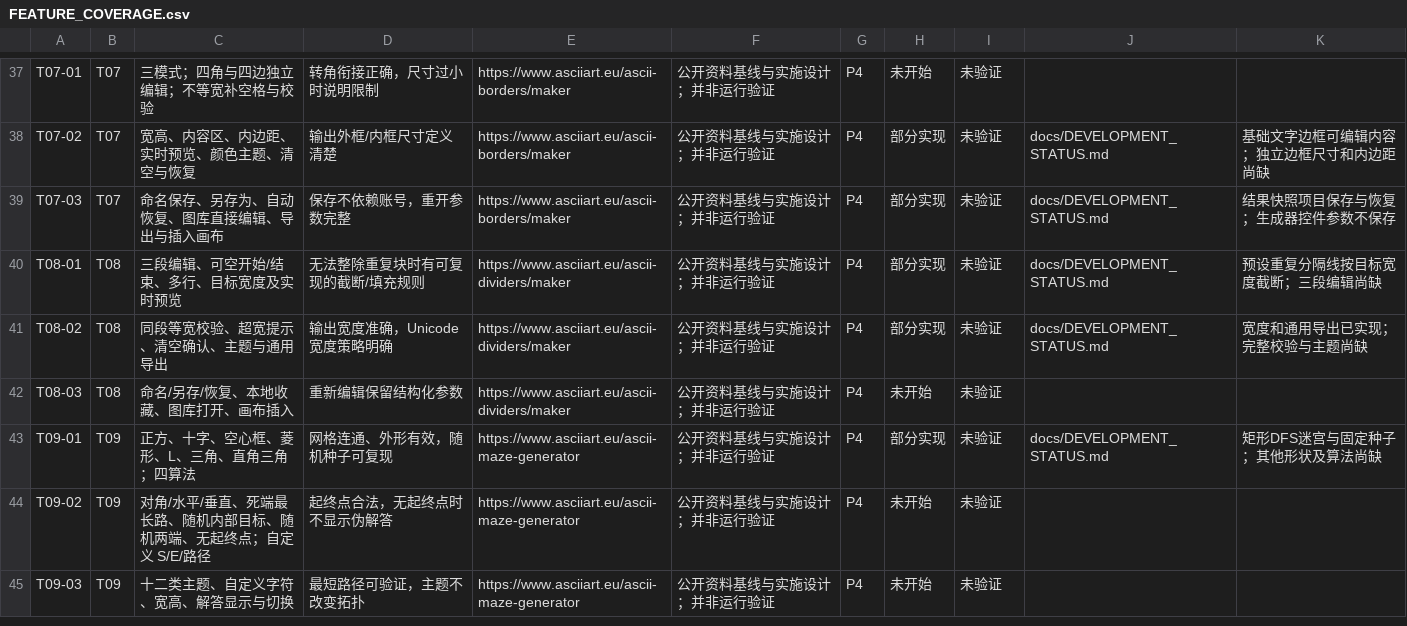
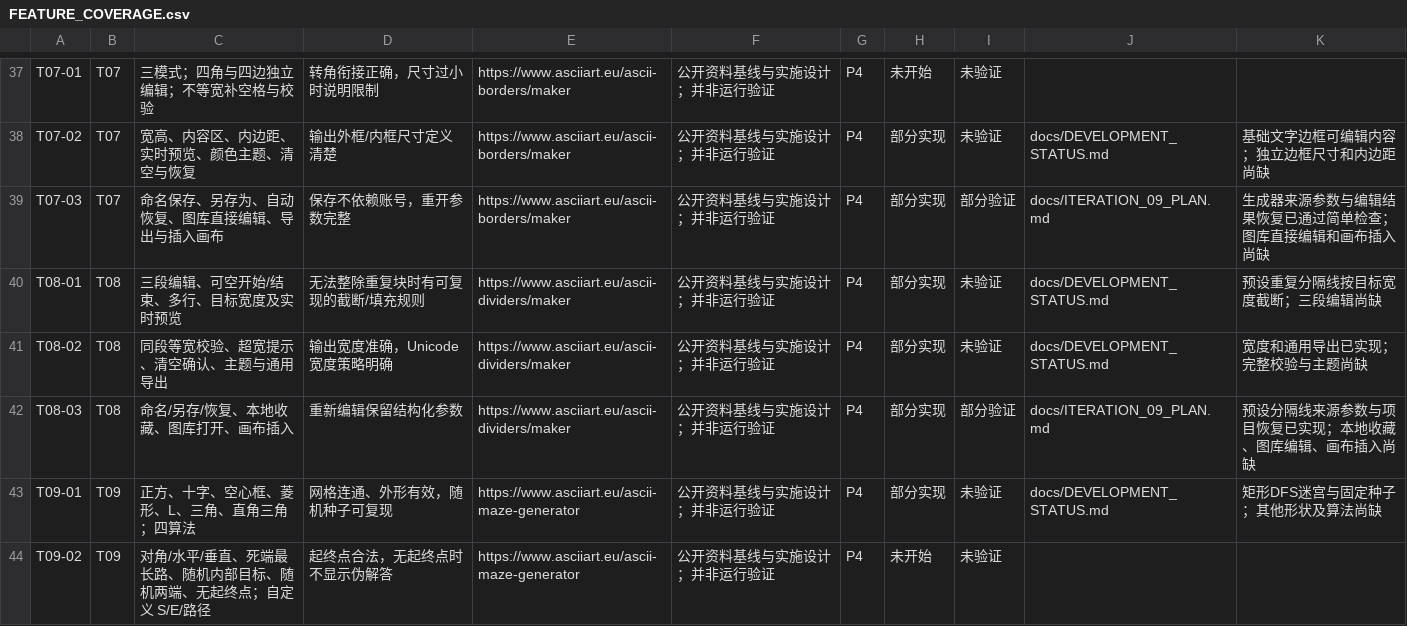
Before and after one commit to msmapwr/ascii-studio, a CSV file: docs/FEATURE_COVERAGE.csv, drawn as a sheet; only a part is shown, gaps mark what is left out; the shorter side is filled out with more unchanged rows.

```diff
--- a/docs/FEATURE_COVERAGE.csv
+++ b/docs/FEATURE_COVERAGE.csv
@@ -38,6 +38,6 @@
 "T07-02","T07","宽高、内容区、内边距、实时预览、颜色主题、清空与恢复","输出外框/内框尺寸定义清楚","https://www.asciiart.eu/ascii-borders/maker","公开资料基线与实施设计；并非运行验证","P4","部分实现","未验证","docs/DEVELOPMENT_STATUS.md","基础文字边框可编辑内容；独立边框尺寸和内边距尚缺"
-"T07-03","T07","命名保存、另存为、自动恢复、图库直接编辑、导出与插入画布","保存不依赖账号，重开参数完整","https://www.asciiart.eu/ascii-borders/maker","公开资料基线与实施设计；并非运行验证","P4","部分实现","未验证","docs/DEVELOPMENT_STATUS.md","结果快照项目保存与恢复；生成器控件参数不保存"
+"T07-03","T07","命名保存、另存为、自动恢复、图库直接编辑、导出与插入画布","保存不依赖账号，重开参数完整","https://www.asciiart.eu/ascii-borders/maker","公开资料基线与实施设计；并非运行验证","P4","部分实现","部分验证","docs/ITERATION_09_PLAN.md","生成器来源参数与编辑结果恢复已通过简单检查；图库直接编辑和画布插入尚缺"
 "T08-01","T08","三段编辑、可空开始/结束、多行、目标宽度及实时预览","无法整除重复块时有可复现的截断/填充规则","https://www.asciiart.eu/ascii-dividers/maker","公开资料基线与实施设计；并非运行验证","P4","部分实现","未验证","docs/DEVELOPMENT_STATUS.md","预设重复分隔线按目标宽度截断；三段编辑尚缺"
 "T08-02","T08","同段等宽校验、超宽提示、清空确认、主题与通用导出","输出宽度准确，Unicode 宽度策略明确","https://www.asciiart.eu/ascii-dividers/maker","公开资料基线与实施设计；并非运行验证","P4","部分实现","未验证","docs/DEVELOPMENT_STATUS.md","宽度和通用导出已实现；完整校验与主题尚缺"
-"T08-03","T08","命名/另存/恢复、本地收藏、图库打开、画布插入","重新编辑保留结构化参数","https://www.asciiart.eu/ascii-dividers/maker","公开资料基线与实施设计；并非运行验证","P4","未开始","未验证","",""
+"T08-03","T08","命名/另存/恢复、本地收藏、图库打开、画布插入","重新编辑保留结构化参数","https://www.asciiart.eu/ascii-dividers/maker","公开资料基线与实施设计；并非运行验证","P4","部分实现","部分验证","docs/ITERATION_09_PLAN.md","预设分隔线来源参数与项目恢复已实现；本地收藏、图库编辑、画布插入尚缺"
 "T09-01","T09","正方、十字、空心框、菱形、L、三角、直角三角；四算法","网格连通、外形有效，随机种子可复现","https://www.asciiart.eu/ascii-maze-generator","公开资料基线与实施设计；并非运行验证","P4","部分实现","未验证","docs/DEVELOPMENT_STATUS.md","矩形DFS迷宫与固定种子；其他形状及算法尚缺"
```
Also changed, not shown: 6 other files.
